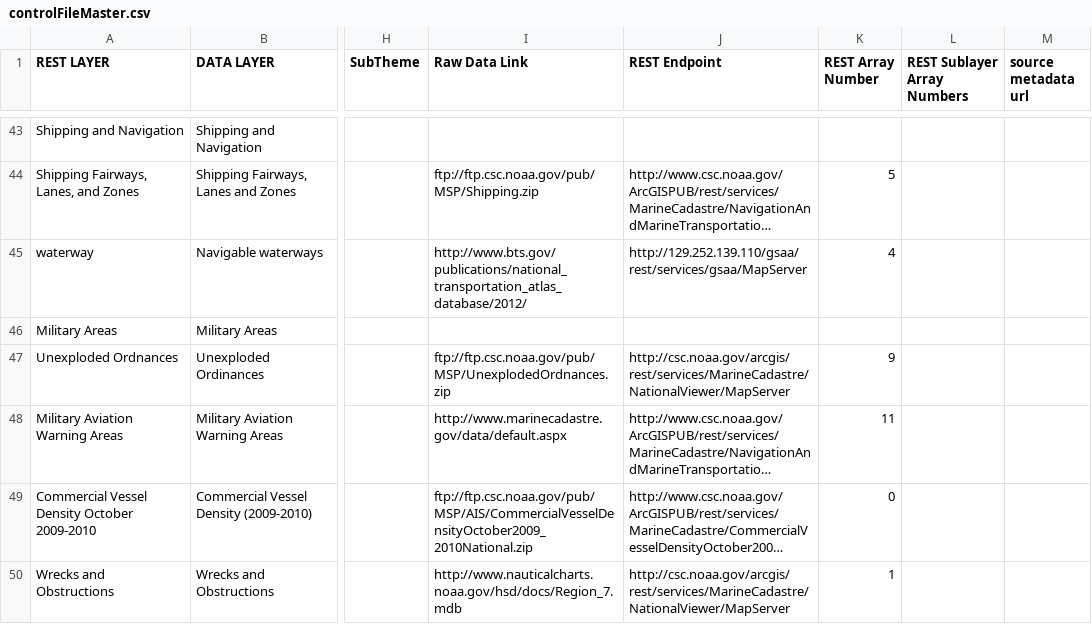
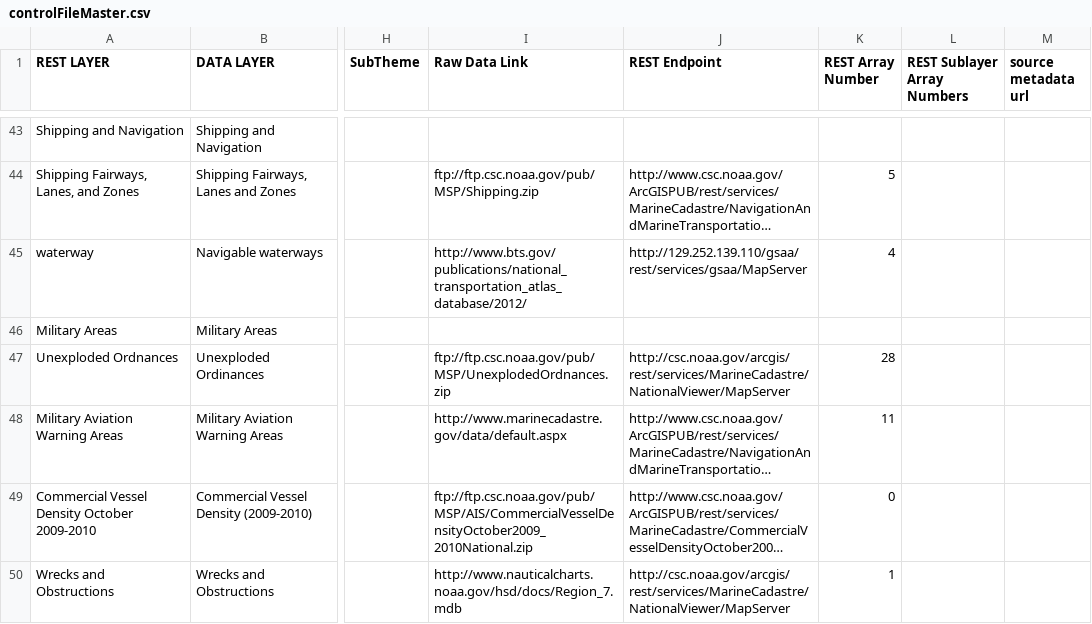
Before and after one commit to gsaaportal/marco-portal, a CSV file: marco/general/management/controlFileMaster.csv, drawn as a sheet; only a part is shown, gaps mark what is left out; long unchanged cells end in …; the diff names each change by its address in the sheet, - before the commit and + after, or states it on an @@ line.

```diff
--- a/marco/general/management/controlFileMaster.csv
+++ b/marco/general/management/controlFileMaster.csv
-K47 (REST Array Number): 9
+K47 (REST Array Number): 28
```
Also changed, not shown: marco/general/management/esriLayerCheckList.csv.
